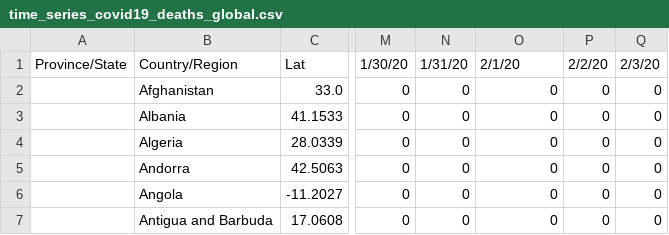
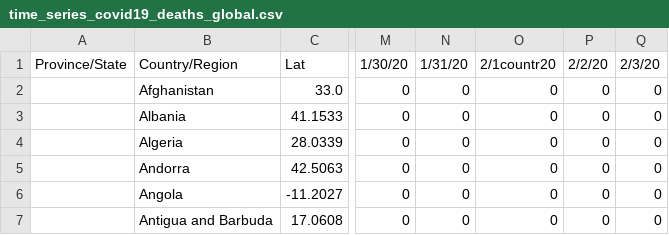
Before and after one commit to dtekluva/covid-19_app, a CSV file: time_series_covid19_deaths_global.csv, drawn as a sheet; only a part is shown, gaps mark what is left out; the diff names each change by its address in the sheet, - before the commit and + after, or states it on an @@ line.

```diff
--- a/time_series_covid19_deaths_global.csv
+++ b/time_series_covid19_deaths_global.csv
-O1: 2/1/20
+O1: 2/1countr20
```
Also changed, not shown: 2 other files.
